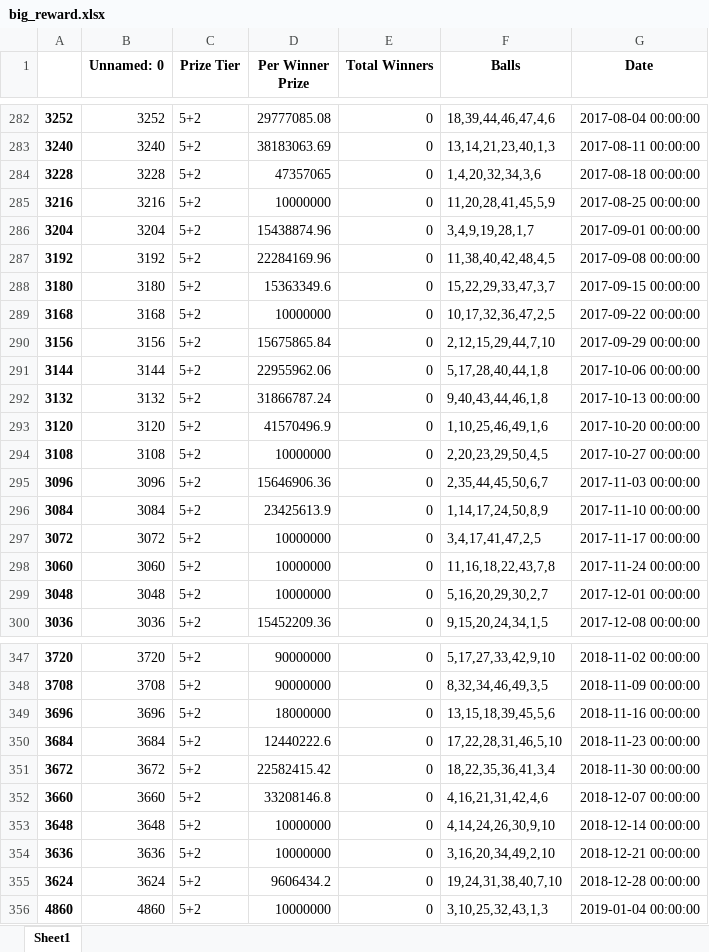
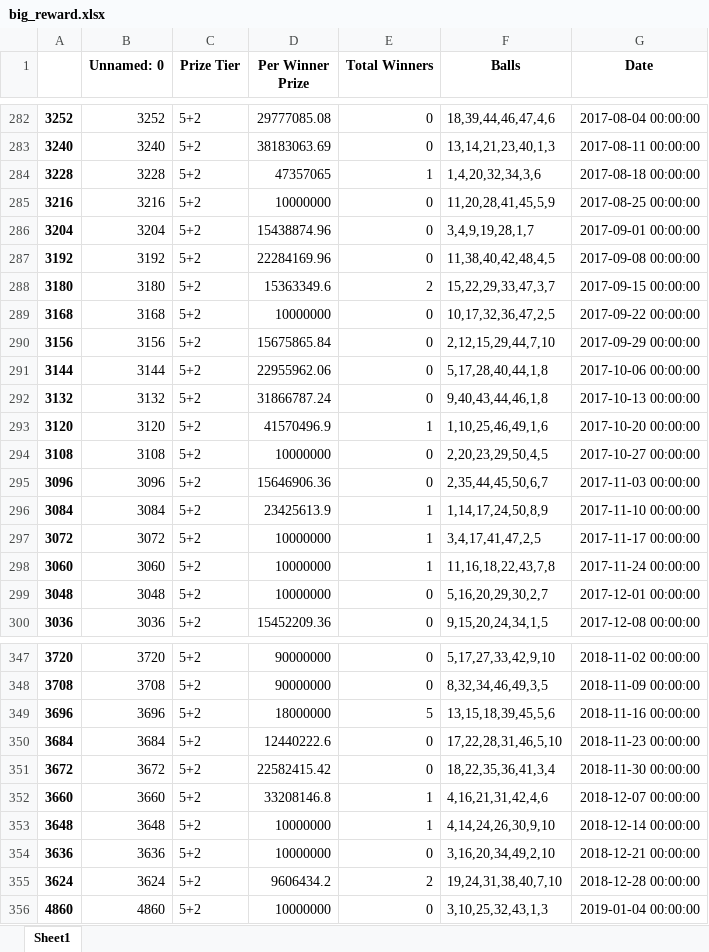
Before and after one commit to berna-ozer/Mid-Project-EuroJackpot-Prediction, an Excel workbook: big_reward.xlsx, sheet Sheet1, drawn as a sheet; only a part is shown, gaps mark what is left out; values as stored, in another font and other column widths than the file's, no borders; the diff covers the shown part only; the diff names each change by its address in the sheet, - before the commit and + after, or states it on an @@ line.

```diff
--- a/big_reward.xlsx (sheet Sheet1)
+++ b/big_reward.xlsx (sheet Sheet1)
-E284 (Total Winners): 0
+E284 (Total Winners): 1
-E288 (Total Winners): 0
+E288 (Total Winners): 2
-E293 (Total Winners): 0
+E293 (Total Winners): 1
-E296:E298 (Total Winners): 0
+E296:E298 (Total Winners): 1
-E349 (Total Winners): 0
+E349 (Total Winners): 5
-E352:E353 (Total Winners): 0
+E352:E353 (Total Winners): 1
-E355 (Total Winners): 0
+E355 (Total Winners): 2
```
Also changed, not shown: 99 edited cells elsewhere in this sheet, Eurojackpot.xlsx, company profit.xlsx, 6 other files.
